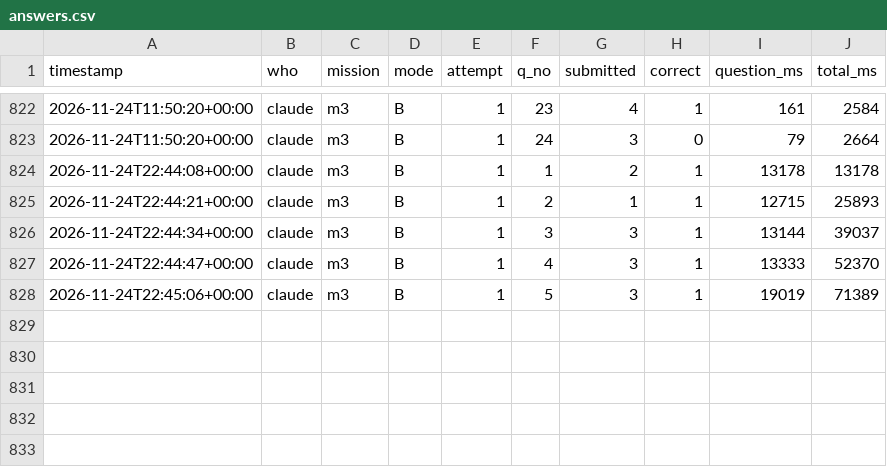
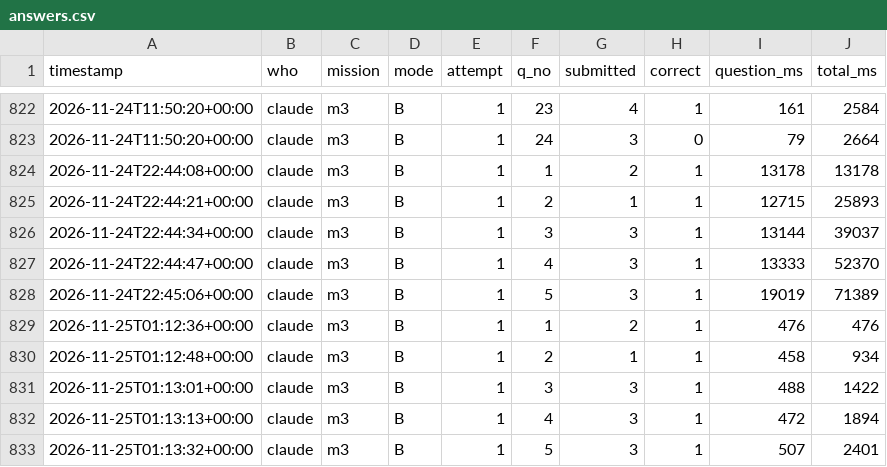
Before and after one commit to ineverusedai/1-AI-, a CSV file: results/answers.csv, drawn as a sheet; only a part is shown, gaps mark what is left out; the diff names each change by its address in the sheet, - before the commit and + after, or states it on an @@ line.

```diff
--- a/results/answers.csv
+++ b/results/answers.csv
+row 829: 2026-11-25T01:12:36+00:00 | claude | m3 | B | 1 | 1 | 2 | 1 | 476 | 476
+row 830: 2026-11-25T01:12:48+00:00 | claude | m3 | B | 1 | 2 | 1 | 1 | 458 | 934
+row 831: 2026-11-25T01:13:01+00:00 | claude | m3 | B | 1 | 3 | 3 | 1 | 488 | 1422
+row 832: 2026-11-25T01:13:13+00:00 | claude | m3 | B | 1 | 4 | 3 | 1 | 472 | 1894
+row 833: 2026-11-25T01:13:32+00:00 | claude | m3 | B | 1 | 5 | 3 | 1 | 507 | 2401
```
Also changed, not shown: results/summary.csv, 13 other files.
